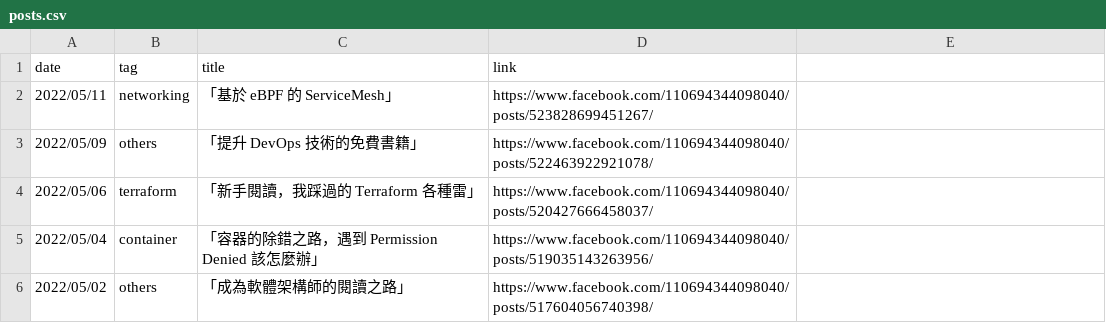
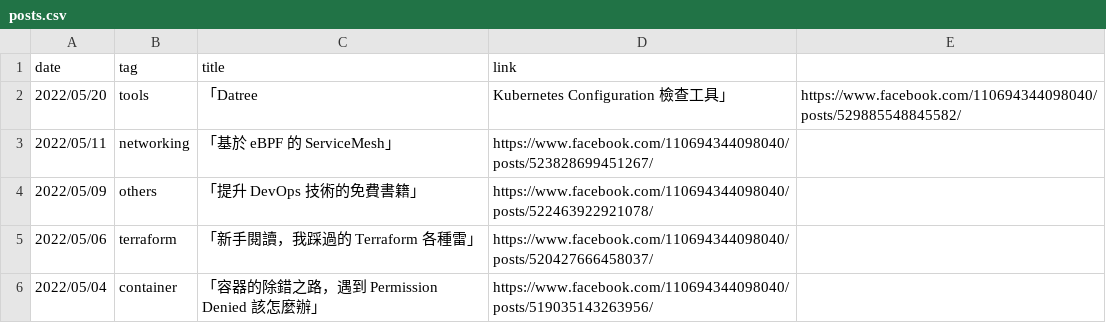
Before and after one commit to John-Lin/posts-index, a CSV file: posts.csv, drawn as a sheet; only a part is shown; the shorter side is filled out with more unchanged rows; the diff names each change by its address in the sheet, - before the commit and + after, or states it on an @@ line.

Commit message:
Update post

```diff
--- a/posts.csv
+++ b/posts.csv
+row 2: 2022/05/20 | tools | 「Datree | Kubernetes Configuration 檢查工具」 | https://www.facebook.com/110694344098040/posts/529885548845582/
```
